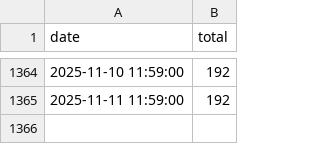
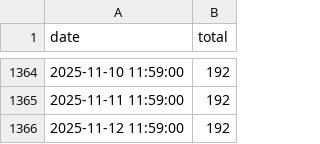
Before and after one commit to nickhand/gun-violence-dashboard-data, a CSV file: gun_violence_dashboard_data/data/raw/homicide_totals_daily.csv, drawn as a sheet; only a part is shown, gaps mark what is left out; the diff names each change by its address in the sheet, - before the commit and + after, or states it on an @@ line.

```diff
--- a/gun_violence_dashboard_data/data/raw/homicide_totals_daily.csv
+++ b/gun_violence_dashboard_data/data/raw/homicide_totals_daily.csv
+row 1366: 2025-11-12 11:59:00 | 192
```
Also changed, not shown: 2 other files.
